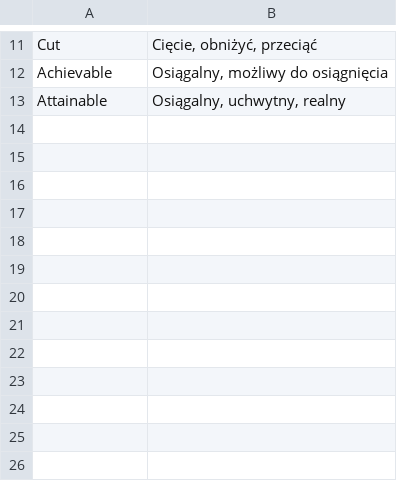
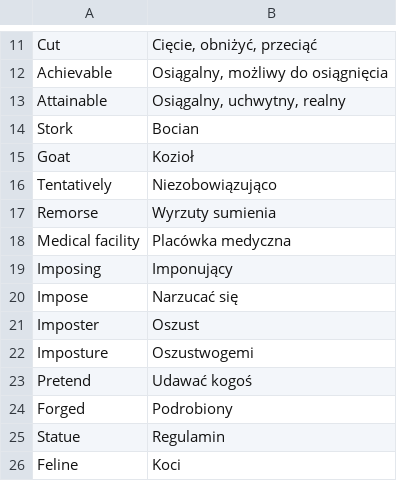
Before and after one commit to cezarysanecki/anki-cards, a CSV file: polish-english.csv, drawn as a sheet; only a part is shown, gaps mark what is left out; the diff names each change by its address in the sheet, - before the commit and + after, or states it on an @@ line.

Commit message:
Update polish-english.csv

```diff
--- a/polish-english.csv
+++ b/polish-english.csv
+row 14: Stork | Bocian
+row 15: Goat | Kozioł
+row 16: Tentatively | Niezobowiązująco
+row 17: Remorse | Wyrzuty sumienia
+row 18: Medical facility | Placówka medyczna
+row 19: Imposing | Imponujący
+row 20: Impose | Narzucać się
+row 21: Imposter | Oszust
+row 22: Imposture | Oszustwogemi
+row 23: Pretend | Udawać kogoś
+row 24: Forged | Podrobiony
+row 25: Statue | Regulamin
+row 26: Feline | Koci
```
